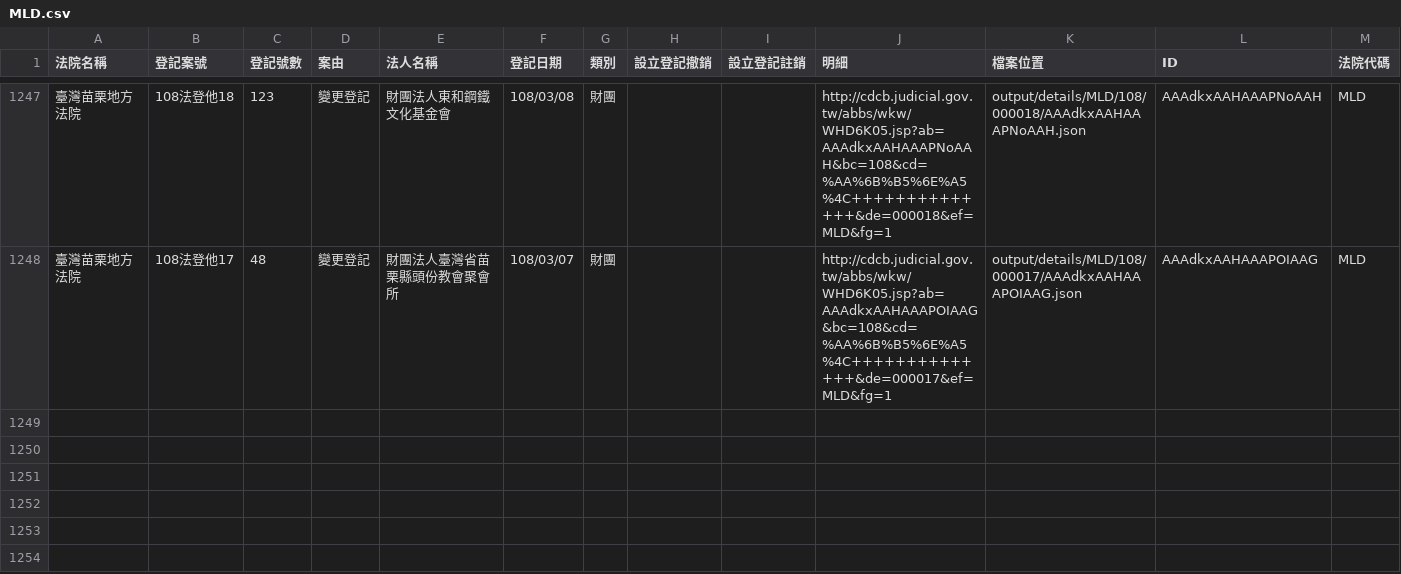
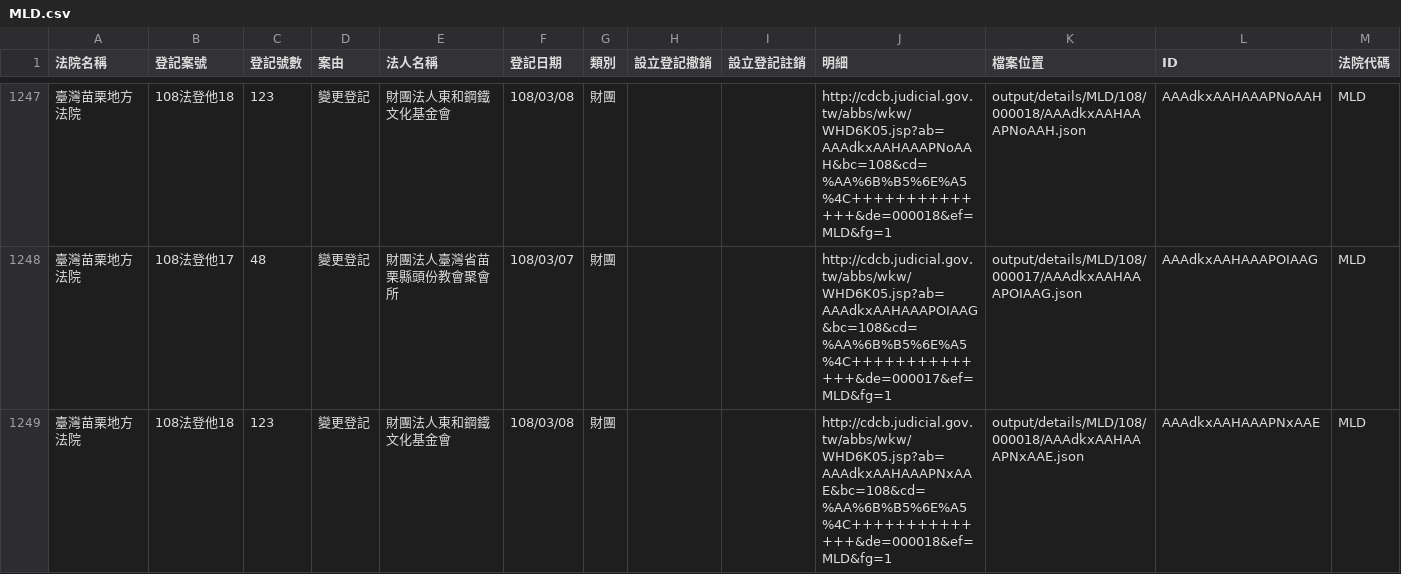
Before and after one commit to g0v/foundationtw, a CSV file: output/lists/MLD.csv, drawn as a sheet; only a part is shown, gaps mark what is left out.

```diff
--- a/output/lists/MLD.csv
+++ b/output/lists/MLD.csv
@@ -1248 +1248,2 @@
 臺灣苗栗地方法院,108法登他17,48,變更登記,財團法人臺灣省苗栗縣頭份教會聚會所,108/03/07,財團,,,http://cdcb.judicial.gov.tw/abbs/wkw/WHD6K05.jsp?ab=AAAdkxAAHAAAPOIAAG&bc=108&cd=%AA%6B%B5%6E%A5%4C++++++++++++++&de=000017&ef=MLD&fg=1,output/details/MLD/108/000017/AAAdkxAAHAAAPOIAAG.json,AAAdkxAAHAAAPOIAAG,MLD
+臺灣苗栗地方法院,108法登他18,123,變更登記,財團法人東和鋼鐵文化基金會,108/03/08,財團,,,http://cdcb.judicial.gov.tw/abbs/wkw/WHD6K05.jsp?ab=AAAdkxAAHAAAPNxAAE&bc=108&cd=%AA%6B%B5%6E%A5%4C++++++++++++++&de=000018&ef=MLD&fg=1,output/details/MLD/108/000018/AAAdkxAAHAAAPNxAAE.json,AAAdkxAAHAAAPNxAAE,MLD
```
Also changed, not shown: output/lists/CTD.csv, output/lists/NTD.csv, 34 other files.
